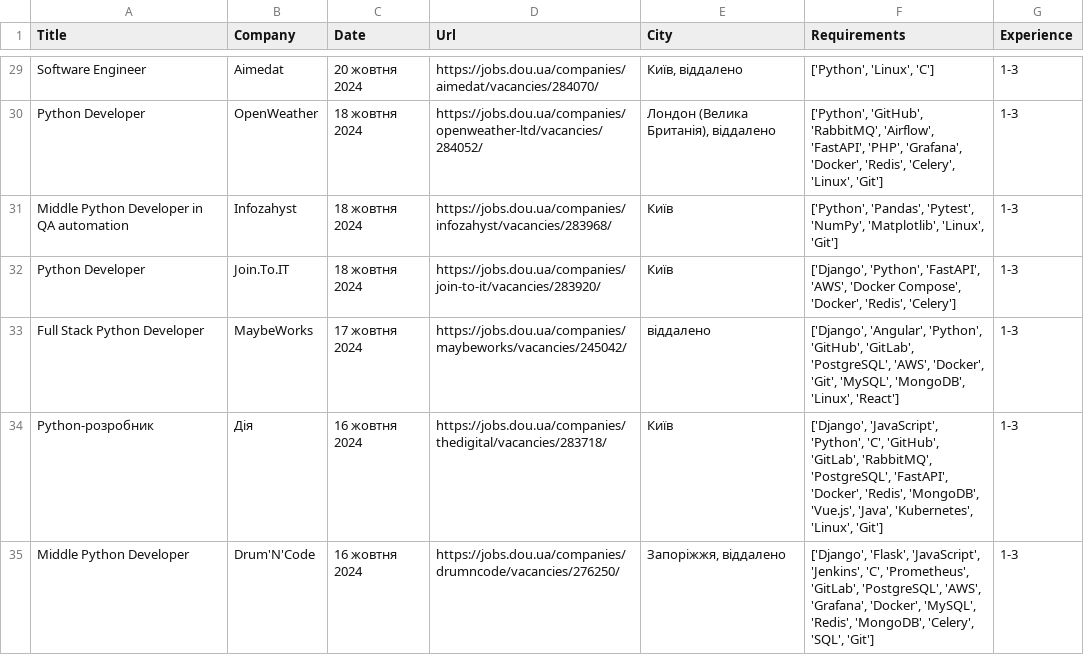
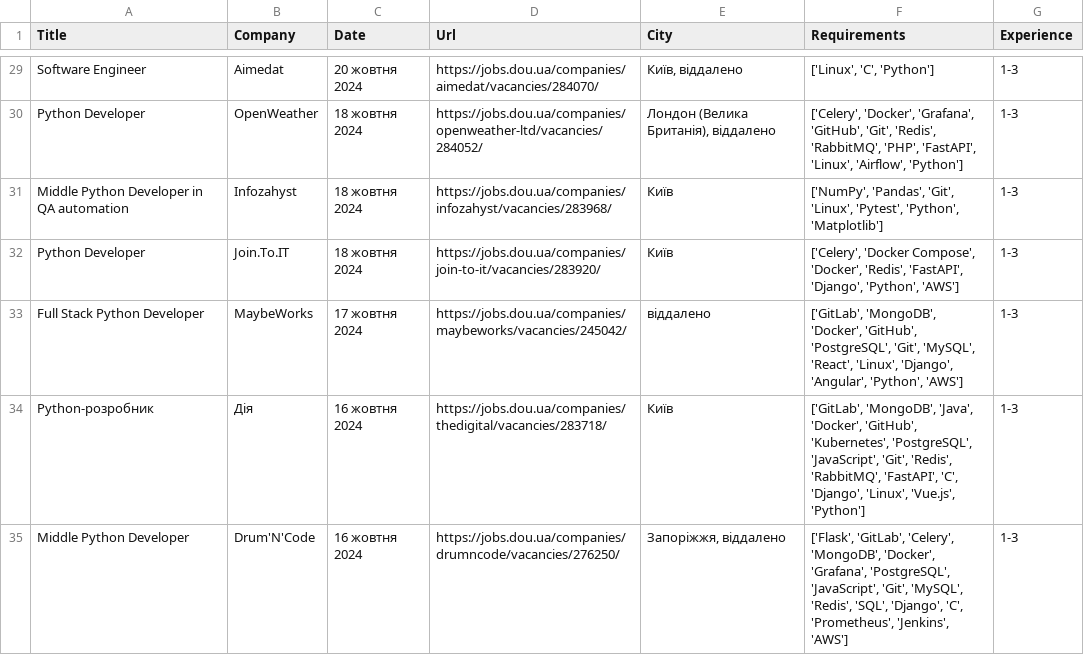
Before and after one commit to olena4reunited/dou-vacancies-analysis, a CSV file: data/vacancies.csv, drawn as a sheet; only a part is shown, gaps mark what is left out; the diff covers the shown part only; the diff names each change by its address in the sheet, - before the commit and + after, or states it on an @@ line.

```diff
--- a/data/vacancies.csv
+++ b/data/vacancies.csv
-F29 (Requirements): ['Python', 'Linux', 'C']
+F29 (Requirements): ['Linux', 'C', 'Python']
-F30 (Requirements): ['Python', 'GitHub', 'RabbitMQ', 'Airflow', 'FastAPI', 'PHP', 'Grafana', 'Docker', 'Redis', 'Celery', 'Linux', 'Git']
+F30 (Requirements): ['Celery', 'Docker', 'Grafana', 'GitHub', 'Git', 'Redis', 'RabbitMQ', 'PHP', 'FastAPI', 'Linux', 'Airflow', 'Python']
-F31 (Requirements): ['Python', 'Pandas', 'Pytest', 'NumPy', 'Matplotlib', 'Linux', 'Git']
+F31 (Requirements): ['NumPy', 'Pandas', 'Git', 'Linux', 'Pytest', 'Python', 'Matplotlib']
-F32 (Requirements): ['Django', 'Python', 'FastAPI', 'AWS', 'Docker Compose', 'Docker', 'Redis', 'Celery']
+F32 (Requirements): ['Celery', 'Docker Compose', 'Docker', 'Redis', 'FastAPI', 'Django', 'Python', 'AWS']
-F33 (Requirements): ['Django', 'Angular', 'Python', 'GitHub', 'GitLab', 'PostgreSQL', 'AWS', 'Docker', 'Git', 'MySQL', 'MongoDB', 'Linux', 'React']
+F33 (Requirements): ['GitLab', 'MongoDB', 'Docker', 'GitHub', 'PostgreSQL', 'Git', 'MySQL', 'React', 'Linux', 'Django', 'Angular', 'Python', 'AWS']
-F34 (Requirements): ['Django', 'JavaScript', 'Python', 'C', 'GitHub', 'GitLab', 'RabbitMQ', 'PostgreSQL', 'FastAPI', 'Docker', 'Redis', 'MongoDB', 'Vue.js', 'Java', 'Kubernetes', 'Linux', 'Git']
+F34 (Requirements): ['GitLab', 'MongoDB', 'Java', 'Docker', 'GitHub', 'Kubernetes', 'PostgreSQL', 'JavaScript', 'Git', 'Redis', 'RabbitMQ', 'FastAPI', 'C', 'Django', 'Linux', 'Vue.js', 'Python']
-F35 (Requirements): ['Django', 'Flask', 'JavaScript', 'Jenkins', 'C', 'Prometheus', 'GitLab', 'PostgreSQL', 'AWS', 'Grafana', 'Docker', 'MySQL', 'Redis', 'MongoDB', 'Celery', 'SQL', 'Git']
+F35 (Requirements): ['Flask', 'GitLab', 'Celery', 'MongoDB', 'Docker', 'Grafana', 'PostgreSQL', 'JavaScript', 'Git', 'MySQL', 'Redis', 'SQL', 'Django', 'C', 'Prometheus', 'Jenkins', 'AWS']
```
Also changed, not shown: 126 edited cells elsewhere in this file, 2 other files.
